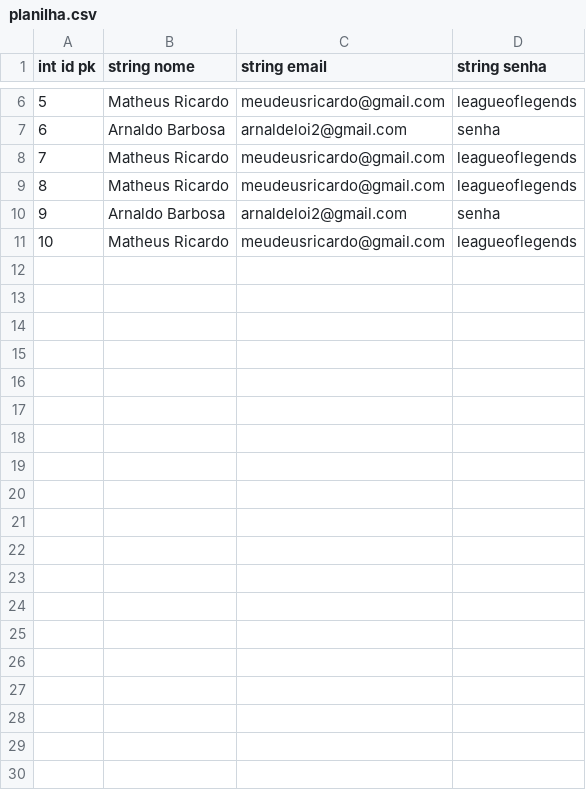
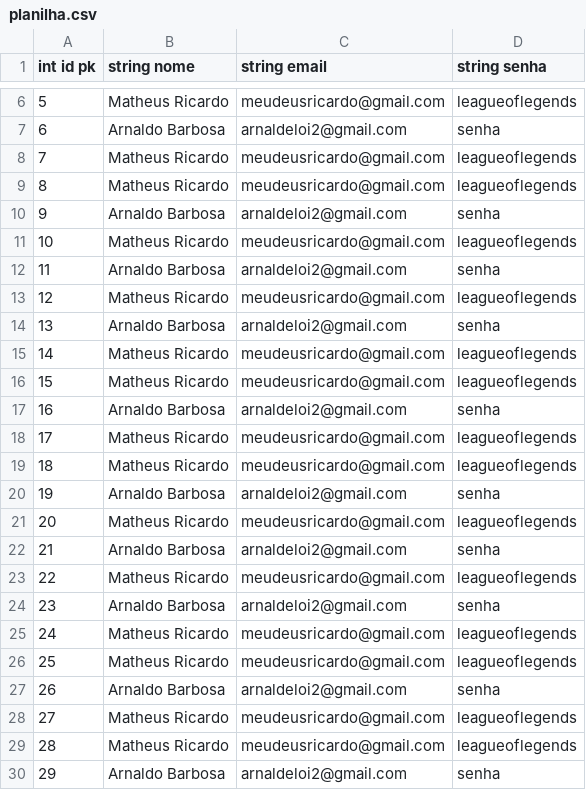
Before and after one commit to Arnaldoeloi/database-c, a CSV file: dbs/escola/planilha.csv, drawn as a sheet; only a part is shown, gaps mark what is left out; the diff covers the shown part only.

```diff
--- a/dbs/escola/planilha.csv
+++ b/dbs/escola/planilha.csv
@@ -11 +11,20 @@ int id pk,string nome,string email,string senha
 10,Matheus Ricardo,meudeusricardo@gmail.com,leagueoflegends
+11,Arnaldo Barbosa,arnaldeloi2@gmail.com,senha
+12,Matheus Ricardo,meudeusricardo@gmail.com,leagueoflegends
+13,Arnaldo Barbosa,arnaldeloi2@gmail.com,senha
+14,Matheus Ricardo,meudeusricardo@gmail.com,leagueoflegends
+15,Matheus Ricardo,meudeusricardo@gmail.com,leagueoflegends
+16,Arnaldo Barbosa,arnaldeloi2@gmail.com,senha
+17,Matheus Ricardo,meudeusricardo@gmail.com,leagueoflegends
+18,Matheus Ricardo,meudeusricardo@gmail.com,leagueoflegends
+19,Arnaldo Barbosa,arnaldeloi2@gmail.com,senha
+20,Matheus Ricardo,meudeusricardo@gmail.com,leagueoflegends
+21,Arnaldo Barbosa,arnaldeloi2@gmail.com,senha
+22,Matheus Ricardo,meudeusricardo@gmail.com,leagueoflegends
+23,Arnaldo Barbosa,arnaldeloi2@gmail.com,senha
+24,Matheus Ricardo,meudeusricardo@gmail.com,leagueoflegends
+25,Matheus Ricardo,meudeusricardo@gmail.com,leagueoflegends
+26,Arnaldo Barbosa,arnaldeloi2@gmail.com,senha
+27,Matheus Ricardo,meudeusricardo@gmail.com,leagueoflegends
+28,Matheus Ricardo,meudeusricardo@gmail.com,leagueoflegends
+29,Arnaldo Barbosa,arnaldeloi2@gmail.com,senha
```
Also changed, not shown: 11 added rows elsewhere in this file, 2 other files.
